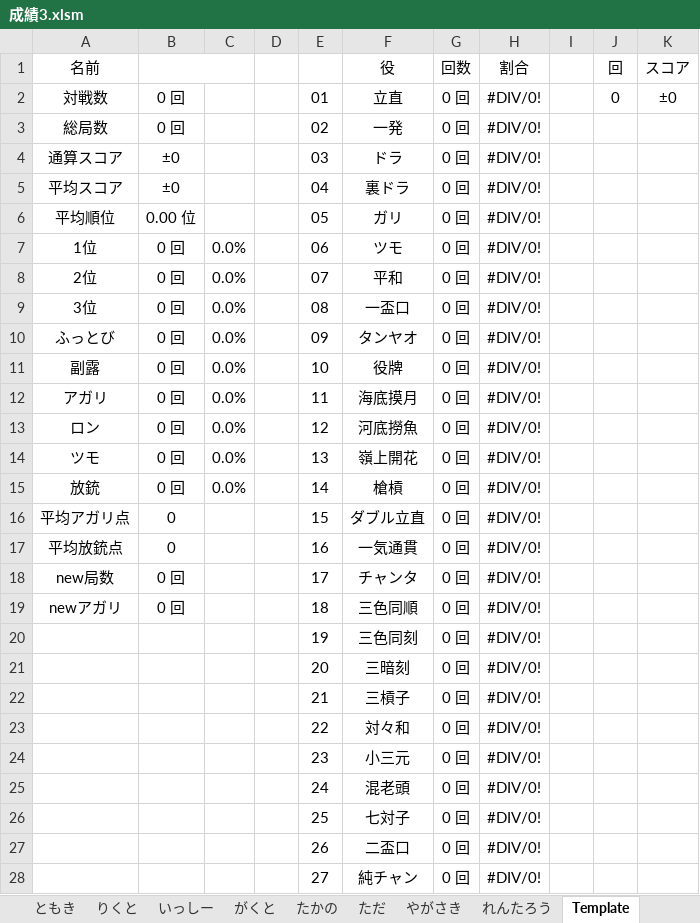
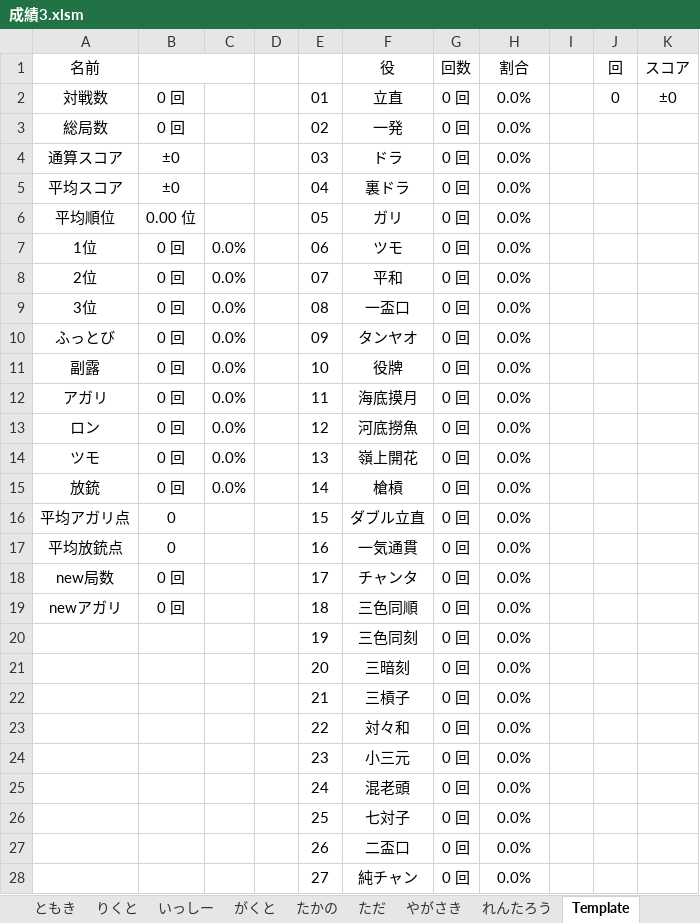
Before and after one commit to daicho/mahjong, an Excel workbook: 三人麻雀/成績3.xlsm, sheet Template, drawn as a sheet; only a part is shown; values as stored, in another font and other column widths than the file's, no borders; charts and pictures not drawn; the diff covers the shown part only; the diff names each change by its address in the sheet, - before the commit and + after, or states it on an @@ line.

```diff
--- a/三人麻雀/成績3.xlsm (sheet Template)
+++ b/三人麻雀/成績3.xlsm (sheet Template)
-H2:H28 (割合): #DIV/0!
+H2:H28 (割合): 0.0%
```
Also changed, not shown: 23 edited cells elsewhere in this sheet, sheet ともき, sheet がくと, sheet かこたろう, sheet やがさき, formulas that keep their value, charts or pictures, 4 other files.
